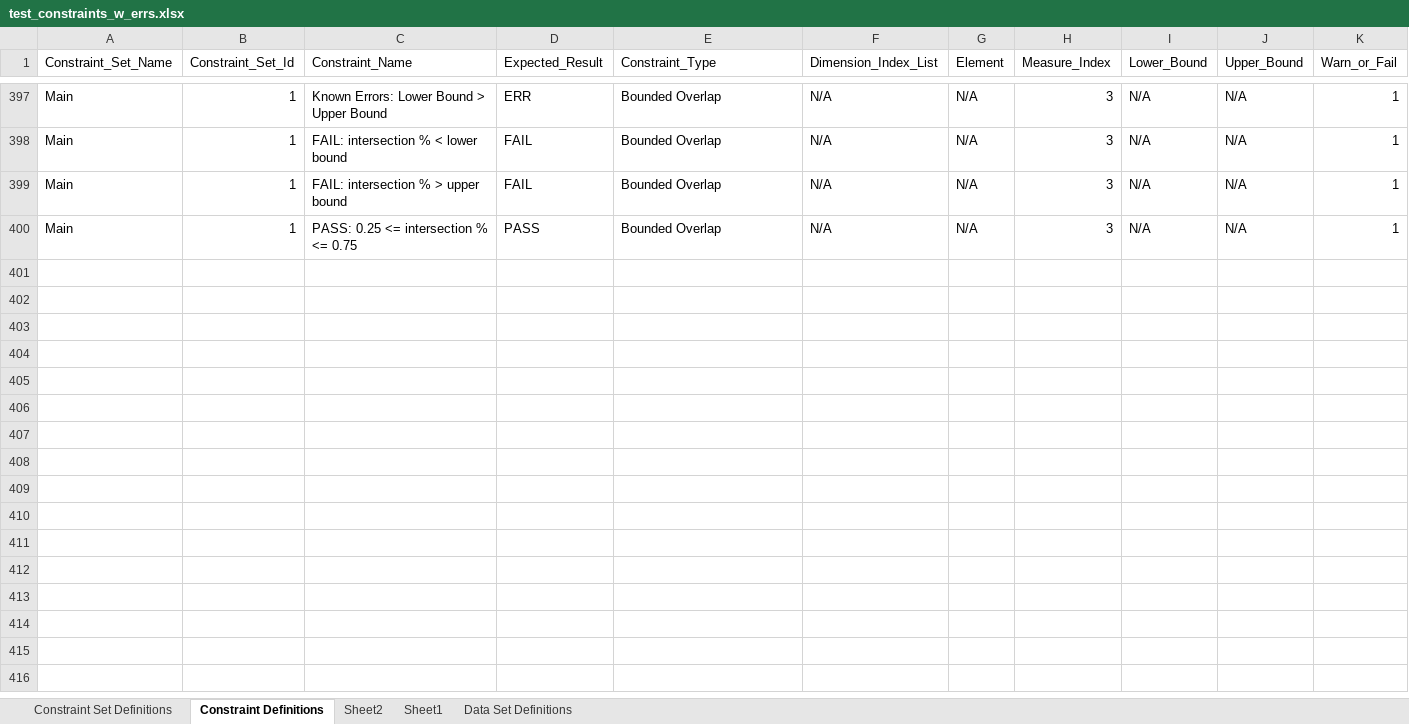
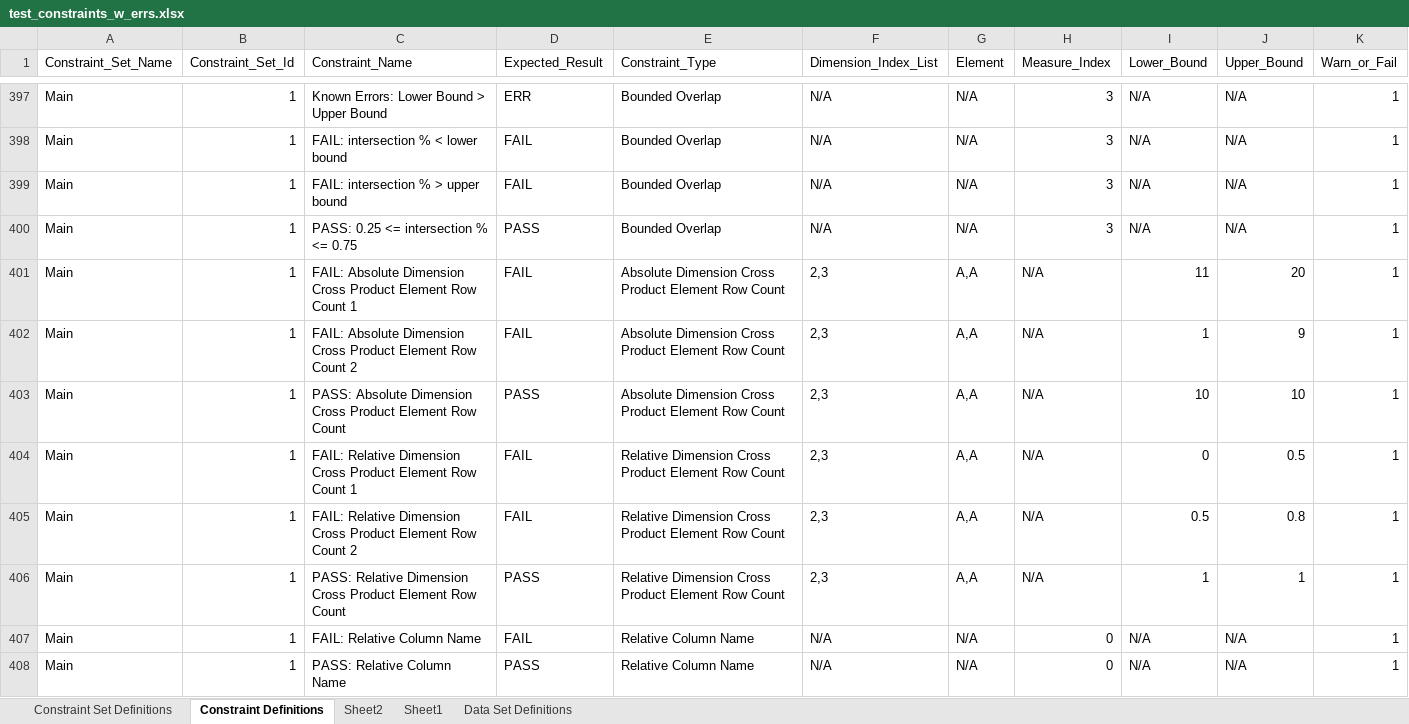
Before and after one commit to hdickie/Data_Profile_Tester, an Excel workbook: test_constraints_w_errs.xlsx, sheet Constraint Definitions, drawn as a sheet; only a part is shown, gaps mark what is left out; values as stored, in another font and other column widths than the file's, no borders; conditional formats not drawn; the diff names each change by its address in the sheet, - before the commit and + after, or states it on an @@ line.

```diff
--- a/test_constraints_w_errs.xlsx (sheet Constraint Definitions)
+++ b/test_constraints_w_errs.xlsx (sheet Constraint Definitions)
+row 401: Main | 1 | FAIL: Absolute Dimension Cross Product Element Row Count 1 | FAIL | Absolute Dimension Cross Product Element Row Count | 2,3 | A,A | N/A | 11 | 20 | 1
+row 402: Main | 1 | FAIL: Absolute Dimension Cross Product Element Row Count 2 | FAIL | Absolute Dimension Cross Product Element Row Count | 2,3 | A,A | N/A | 1 | 9 | 1
+row 403: Main | 1 | PASS: Absolute Dimension Cross Product Element Row Count | PASS | Absolute Dimension Cross Product Element Row Count | 2,3 | A,A | N/A | 10 | 10 | 1
+row 404: Main | 1 | FAIL: Relative Dimension Cross Product Element Row Count 1 | FAIL | Relative Dimension Cross Product Element Row Count | 2,3 | A,A | N/A | 0 | 0.5 | 1
+row 405: Main | 1 | FAIL: Relative Dimension Cross Product Element Row Count 2 | FAIL | Relative Dimension Cross Product Element Row Count | 2,3 | A,A | N/A | 0.5 | 0.8 | 1
+row 406: Main | 1 | PASS: Relative Dimension Cross Product Element Row Count | PASS | Relative Dimension Cross Product Element Row Count | 2,3 | A,A | N/A | 1 | 1 | 1
+row 407: Main | 1 | FAIL: Relative Column Name | FAIL | Relative Column Name | N/A | N/A | 0 | N/A | N/A | 1
+row 408: Main | 1 | PASS: Relative Column Name | PASS | Relative Column Name | N/A | N/A | 0 | N/A | N/A | 1
```
Also changed, not shown: test_constraints.xlsx, 8 other files.
